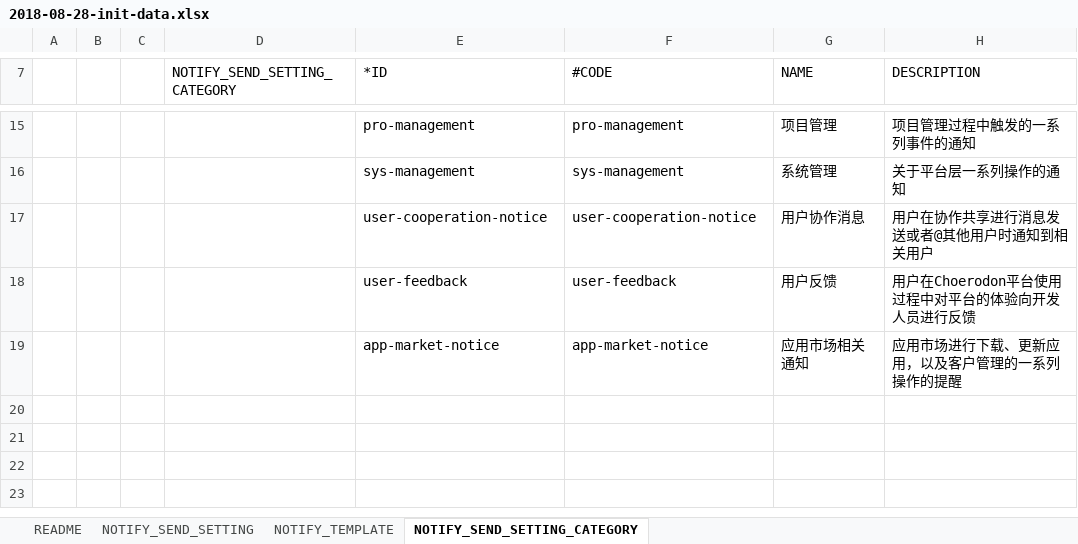
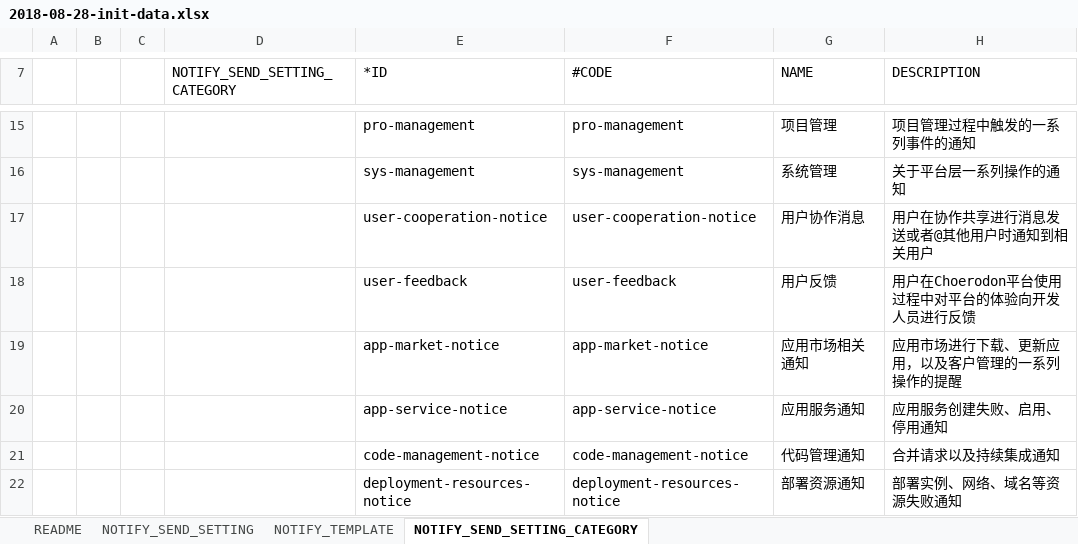
Before and after one commit to open-hand/choerodon-message, an Excel workbook: src/main/resources/script/db/2018-08-28-init-data.xlsx, sheet NOTIFY_SEND_SETTING_CATEGORY, drawn as a sheet; only a part is shown, gaps mark what is left out; values as stored, in another font and other column widths than the file's, no borders; the diff names each change by its address in the sheet, - before the commit and + after, or states it on an @@ line.

Commit message:
[ADD] 添加devops新增categor

```diff
--- a/src/main/resources/script/db/2018-08-28-init-data.xlsx (sheet NOTIFY_SEND_SETTING_CATEGORY)
+++ b/src/main/resources/script/db/2018-08-28-init-data.xlsx (sheet NOTIFY_SEND_SETTING_CATEGORY)
+row 20:  |  |  |  | app-service-notice | app-service-notice | 应用服务通知 | 应用服务创建失败、启用、停用通知
+row 21:  |  |  |  | code-management-notice | code-management-notice | 代码管理通知 | 合并请求以及持续集成通知
+row 22:  |  |  |  | deployment-resources-notice | deployment-resources-notice | 部署资源通知 | 部署实例、网络、域名等资源失败通知
```
